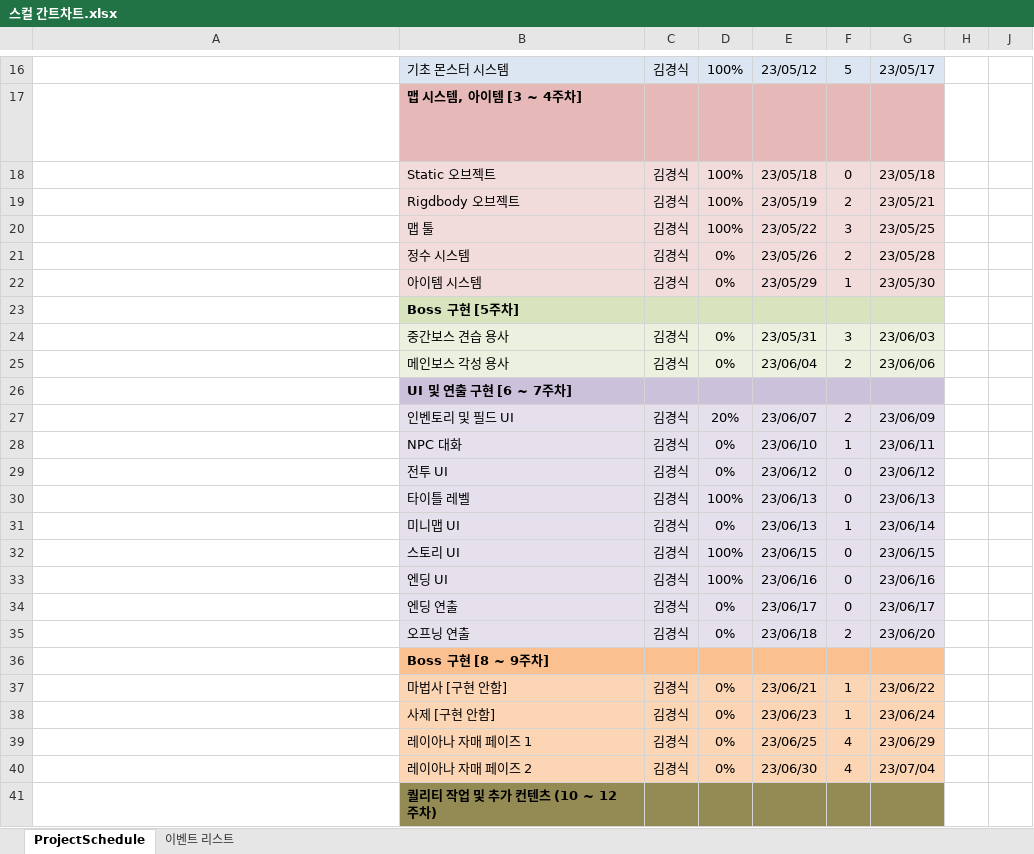
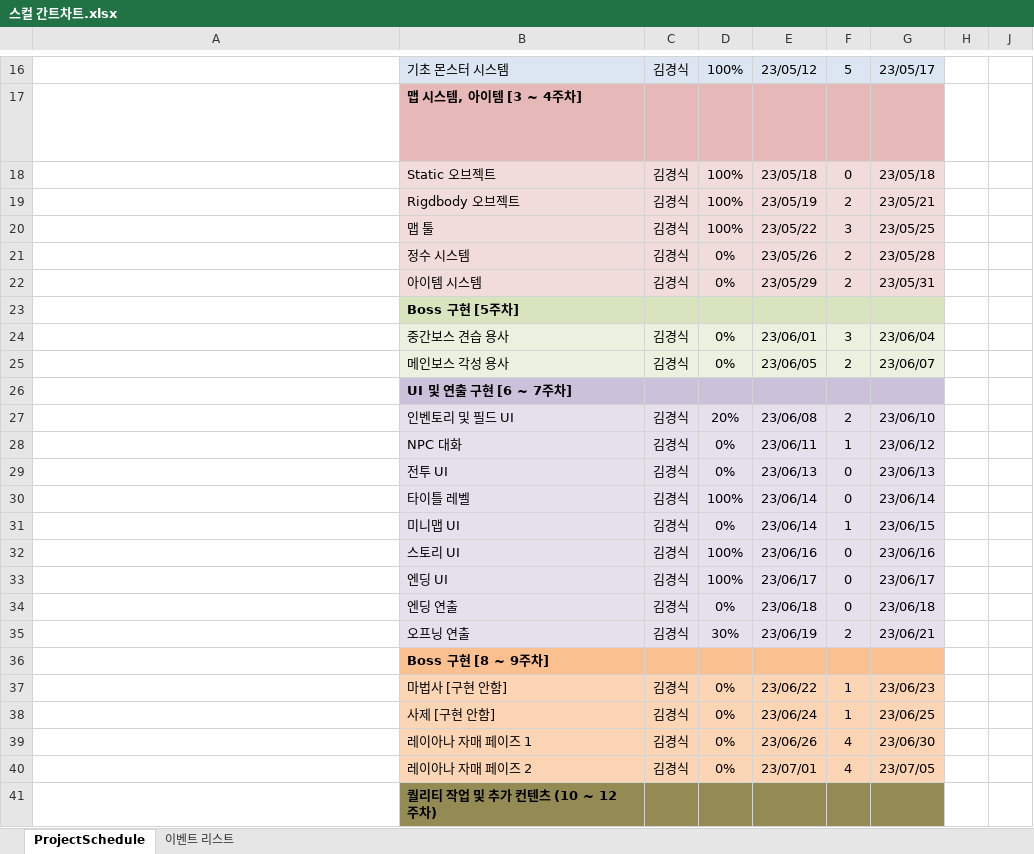
Before and after one commit to rudtlrdl96/DirecX_KKS, an Excel workbook: Project/Doc/스컬 간트차트.xlsx, sheet ProjectSchedule, drawn as a sheet; only a part is shown, gaps mark what is left out; long unchanged cells end in …; values as stored, in another font and other column widths than the file's, no borders; conditional formats not drawn; the diff covers the shown part only; the diff names each change by its address in the sheet, - before the commit and + after, or states it on an @@ line.

Commit message:
김경식 : 간트차트 업데이트

```diff
--- a/Project/Doc/스컬 간트차트.xlsx (sheet ProjectSchedule)
+++ b/Project/Doc/스컬 간트차트.xlsx (sheet ProjectSchedule)
-F22: 1
+F22: 2
-G22: 23/05/30
+G22: 23/05/31
-E24: 23/05/31
+E24: 23/06/01
-G24: 23/06/03
+G24: 23/06/04
-E25: 23/06/04
+E25: 23/06/05
-G25: 23/06/06
+G25: 23/06/07
-E27: 23/06/07
+E27: 23/06/08
-G27: 23/06/09
+G27: 23/06/10
-E28: 23/06/10
+E28: 23/06/11
-G28: 23/06/11
+G28: 23/06/12
-E29: 23/06/12
+E29: 23/06/13
-G29: 23/06/12
+G29: 23/06/13
-E30:E31: 23/06/13
+E30:E31: 23/06/14
-G30: 23/06/13
+G30: 23/06/14
-G31: 23/06/14
+G31: 23/06/15
-E32: 23/06/15
+E32: 23/06/16
-G32: 23/06/15
+G32: 23/06/16
-E33: 23/06/16
+E33: 23/06/17
-G33: 23/06/16
+G33: 23/06/17
-E34: 23/06/17
+E34: 23/06/18
-G34: 23/06/17
+G34: 23/06/18
-D35: 0%
+D35: 30%
-E35: 23/06/18
+E35: 23/06/19
-G35: 23/06/20
+G35: 23/06/21
-E37: 23/06/21
+E37: 23/06/22
-G37: 23/06/22
+G37: 23/06/23
-E38: 23/06/23
+E38: 23/06/24
-G38: 23/06/24
+G38: 23/06/25
-E39: 23/06/25
+E39: 23/06/26
-G39: 23/06/29
+G39: 23/06/30
-E40: 23/06/30
+E40: 23/07/01
-G40: 23/07/04
+G40: 23/07/05
```
Also changed, not shown: 12 edited cells elsewhere in this sheet, sheet 이벤트 리스트.
